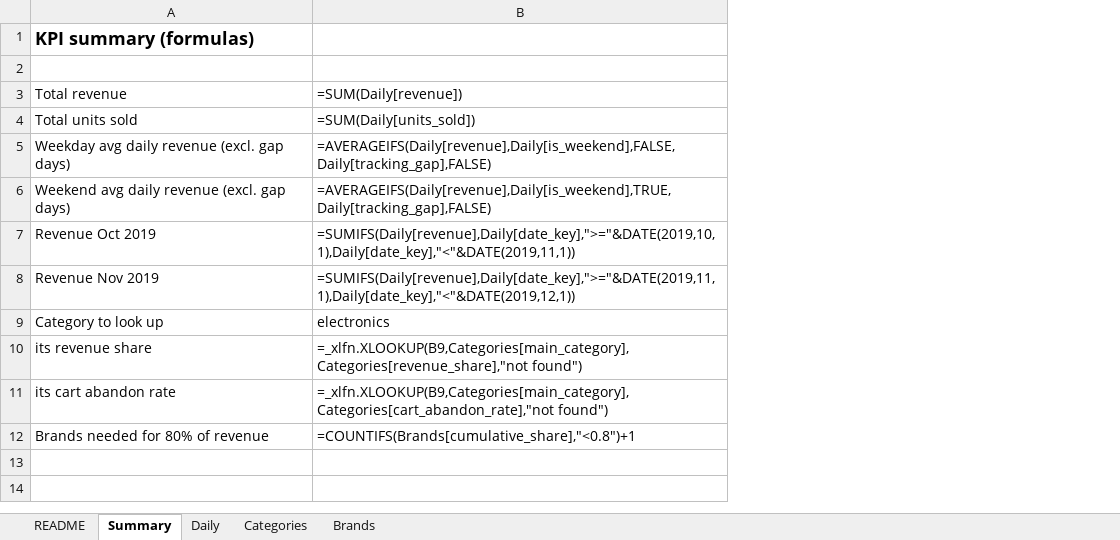
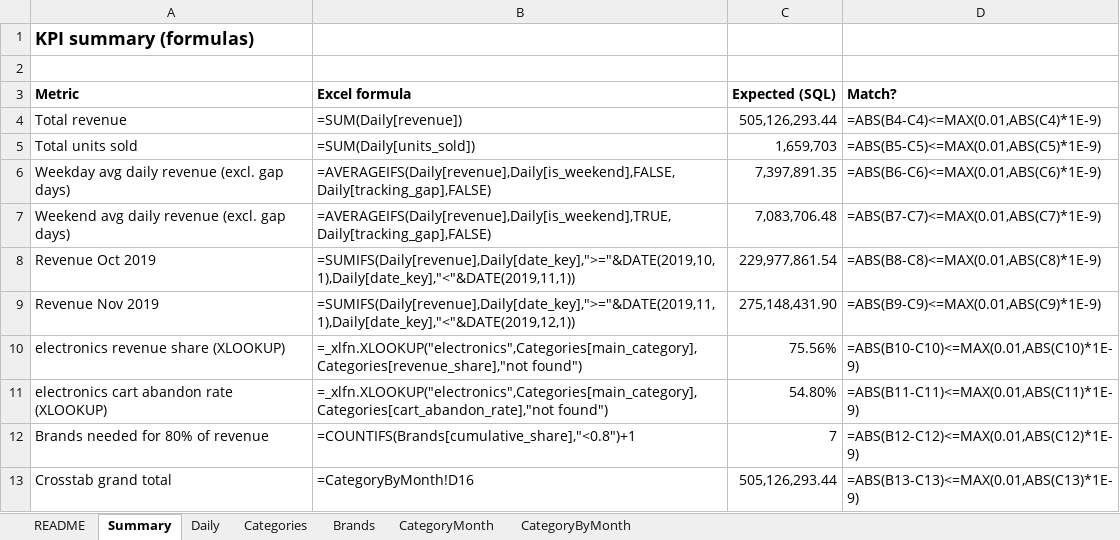
Before and after one commit to Joepikka/retail-analytics-lab, an Excel workbook: reports/retail_kpis.xlsx, sheet Summary, drawn as a sheet; values as stored, in another font and other column widths than the file's, no borders; formulas without a stored value are shown as written; removed rows and columns are numbered as before the commit, all else as after; the diff names each change by its address in the sheet, - before the commit and + after, or states it on an @@ line.

```diff
--- a/reports/retail_kpis.xlsx (sheet Summary)
+++ b/reports/retail_kpis.xlsx (sheet Summary)
+sheet tab: CategoryMonth
+sheet tab: CategoryByMonth
+column C, rows 4-9: 505,126,293.44 | 1,659,703 | 7,397,891.35 | 7,083,706.48 | 229,977,861.54 | 275,148,431.90; row 12: 7
+column D, rows 4-9: =ABS(B4-C4)<=MAX(0.01,ABS(C4)*1E-9) | =ABS(B5-C5)<=MAX(0.01,ABS(C5)*1E-9) | =ABS(B6-C6)<=MAX(0.01,ABS(C6)*1E-9) | =ABS(B7-C7)<=MAX(0.01,ABS(C7)*1E-9) | =ABS(B8-C8)<=MAX(0.01,ABS(C8)*1E-9) | =ABS(B9-C9)<=MAX(0.01,ABS(C9)*1E-9); row 12: =ABS(B12-C12)<=MAX(0.01,ABS(C12)*1E-9)
+row 3: Metric | Excel formula | Expected (SQL) | Match?
-row 9: Category to look up | electronics
-row 10: its revenue share | =_xlfn.XLOOKUP(B9,Categories[main_category],Categories[revenue_share],"not found")
-row 11: its cart abandon rate | =_xlfn.XLOOKUP(B9,Categories[main_category],Categories[cart_abandon_rate],"not found")
+row 10: electronics revenue share (XLOOKUP) | =_xlfn.XLOOKUP("electronics",Categories[main_category],Categories[revenue_share],"not found") | 75.56% | =ABS(B10-C10)<=MAX(0.01,ABS(C10)*1E-9)
+row 11: electronics cart abandon rate (XLOOKUP) | =_xlfn.XLOOKUP("electronics",Categories[main_category],Categories[cart_abandon_rate],"not found") | 54.80% | =ABS(B11-C11)<=MAX(0.01,ABS(C11)*1E-9)
+row 13: Crosstab grand total | =CategoryByMonth!D16 | 505,126,293.44 | =ABS(B13-C13)<=MAX(0.01,ABS(C13)*1E-9)
```
Also changed, not shown: 14 other files.
